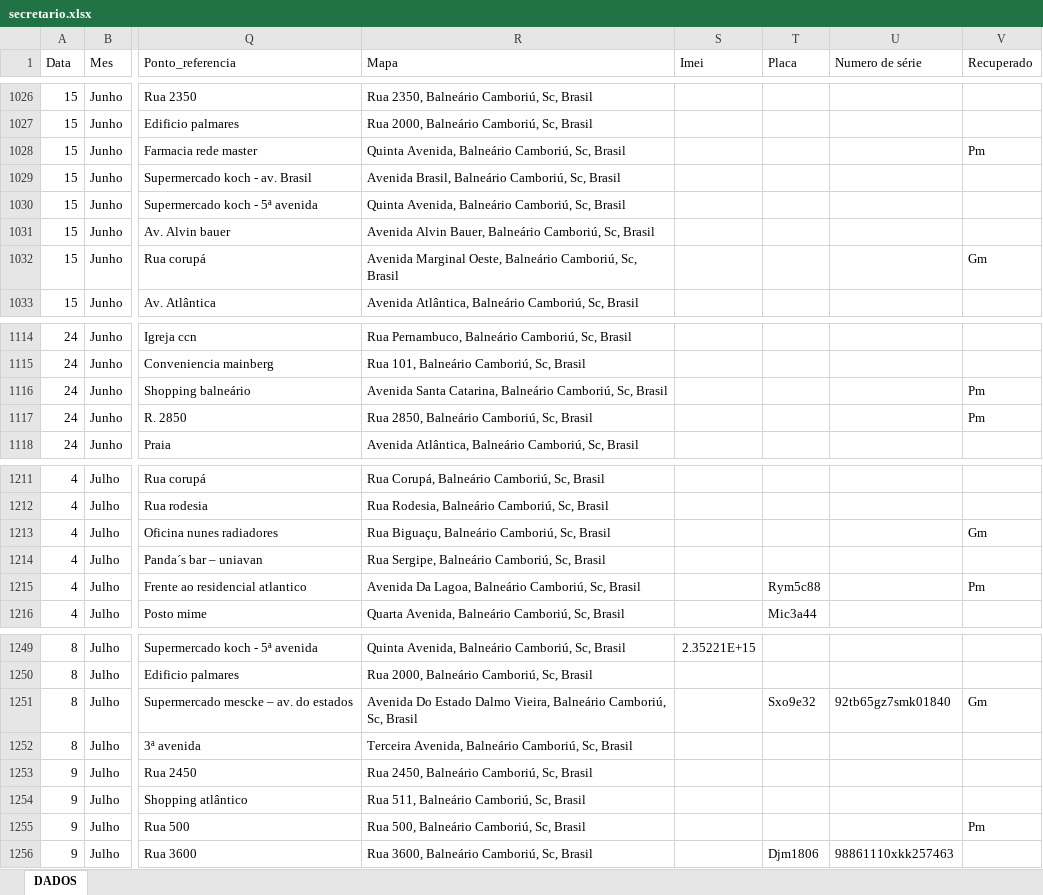
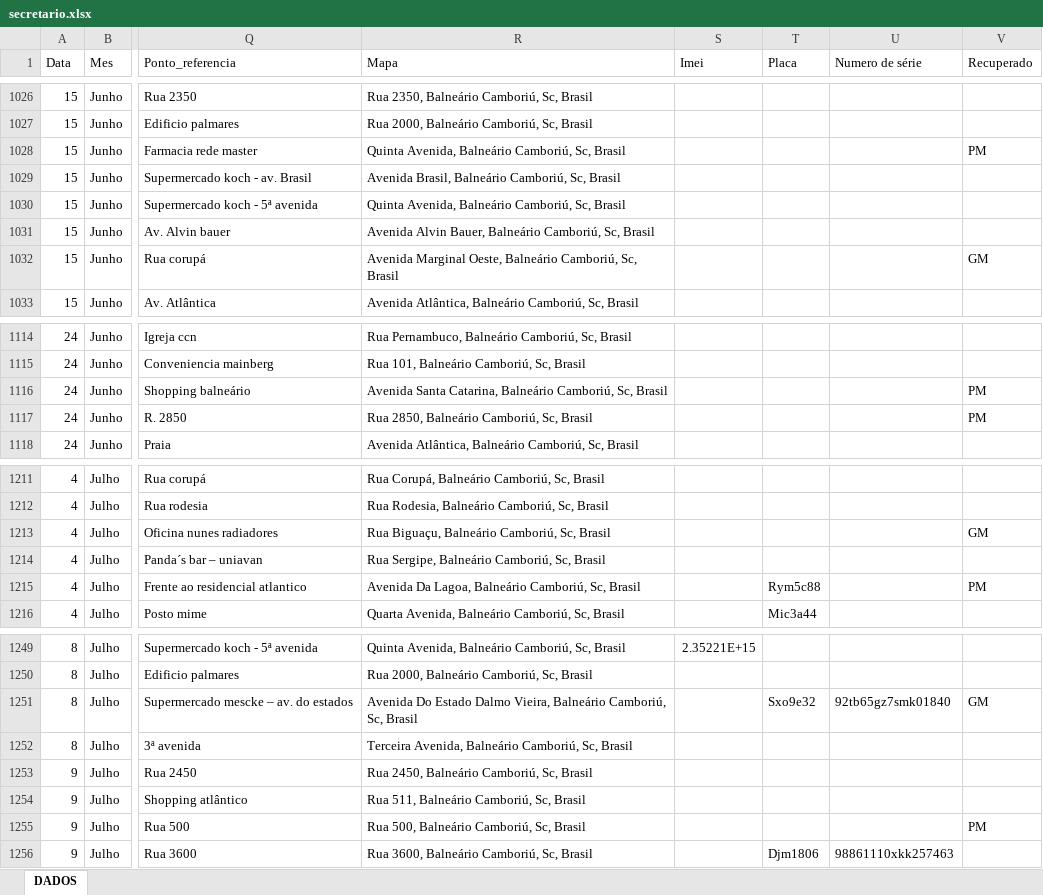
Before and after one commit to ronaldorocco/dashboard, an Excel workbook: secretario.xlsx, sheet DADOS, drawn as a sheet; only a part is shown, gaps mark what is left out; values as stored, in another font and other column widths than the file's, no cell formats; charts and pictures not drawn; the diff covers the shown part only; the diff names each change by its address in the sheet, - before the commit and + after, or states it on an @@ line.

```diff
--- a/secretario.xlsx (sheet DADOS)
+++ b/secretario.xlsx (sheet DADOS)
-V1028 (Recuperado): Pm
+V1028 (Recuperado): PM
-V1032 (Recuperado): Gm
+V1032 (Recuperado): GM
-V1116:V1117 (Recuperado): Pm
+V1116:V1117 (Recuperado): PM
-V1213 (Recuperado): Gm
+V1213 (Recuperado): GM
-V1215 (Recuperado): Pm
+V1215 (Recuperado): PM
-V1251 (Recuperado): Gm
+V1251 (Recuperado): GM
-V1255 (Recuperado): Pm
+V1255 (Recuperado): PM
```
Also changed, not shown: 28 edited cells elsewhere in this sheet, cell formats, charts or pictures, 2 other files.
